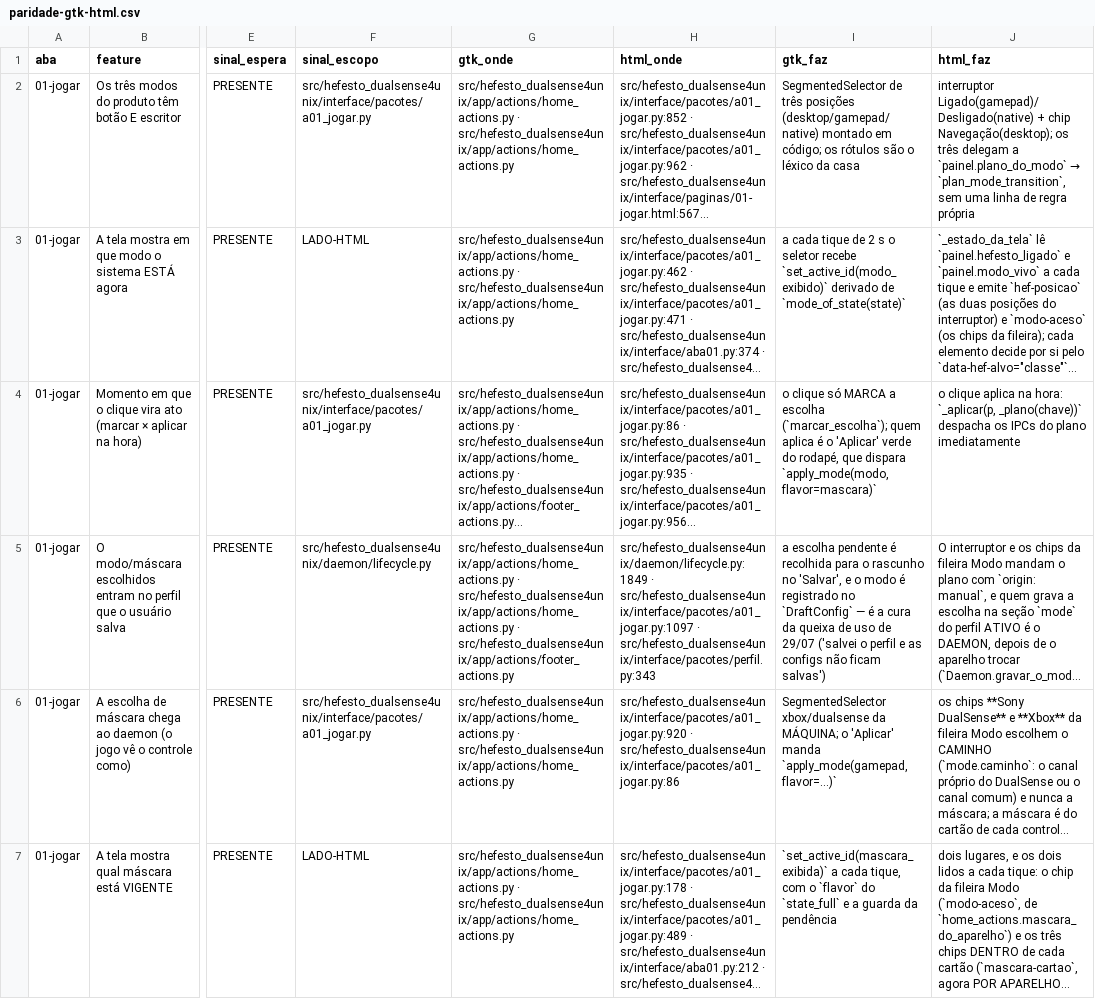
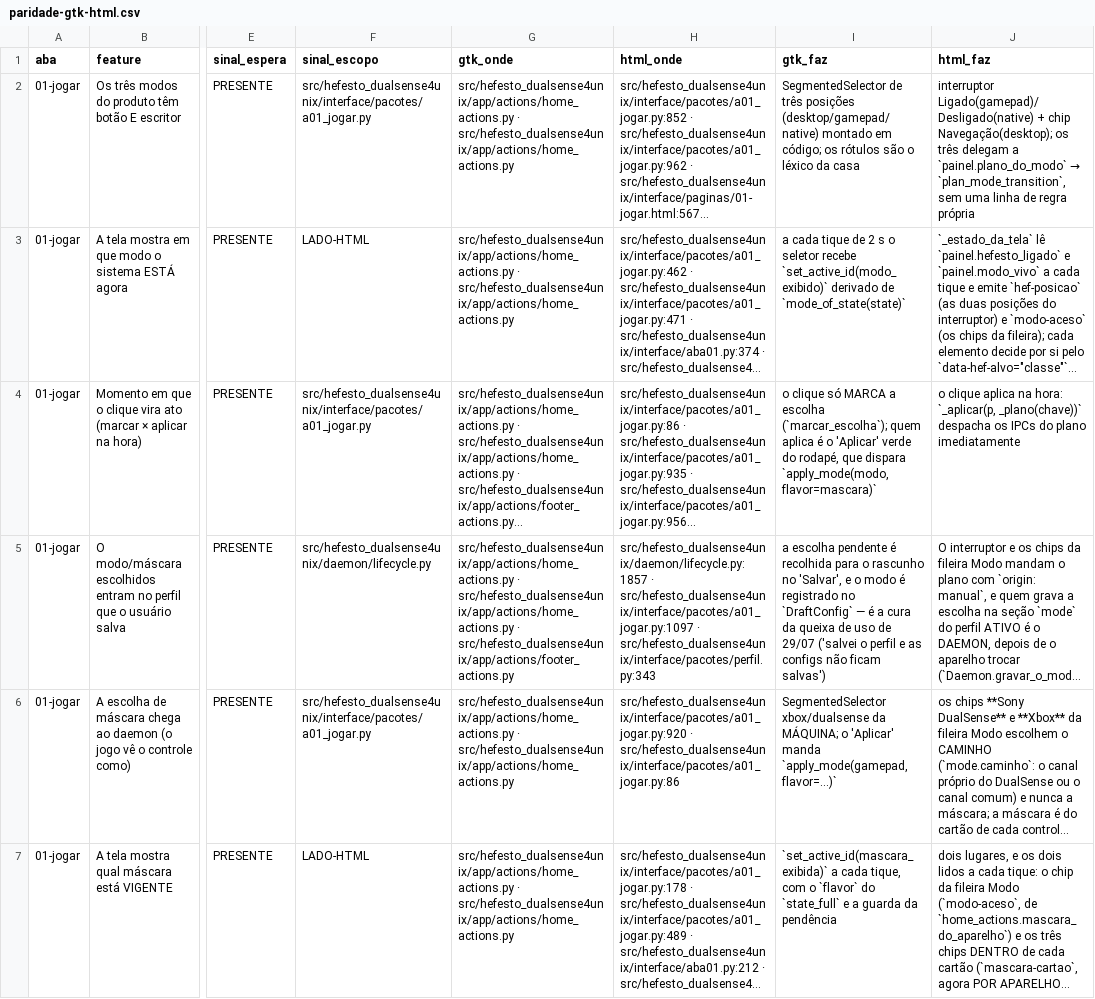
Before and after one commit to Hefesto-Team/hefesto-dualsense4unix, a CSV file: docs/data/paridade-gtk-html.csv, drawn as a sheet; only a part is shown, gaps mark what is left out; long unchanged cells end in …; the diff covers the shown part only; the diff names each change by its address in the sheet, - before the commit and + after, or states it on an @@ line.

Commit message:
refactor(daemon): o jogo sem `mode` ganha o estilo por função do módulo, que o dublê do daemon alcança

```diff
--- a/docs/data/paridade-gtk-html.csv
+++ b/docs/data/paridade-gtk-html.csv
-H5 (html_onde): src/hefesto_dualsense4unix/daemon/lifecycle.py:1849 · src/hefesto_dualsense4unix/interface/pacotes/a01_jogar.py:1097…
+H5 (html_onde): src/hefesto_dualsense4unix/daemon/lifecycle.py:1857 · src/hefesto_dualsense4unix/interface/pacotes/a01_jogar.py:1097…
```
Also changed, not shown: 1 edited cell elsewhere in this file, 5 other files.
